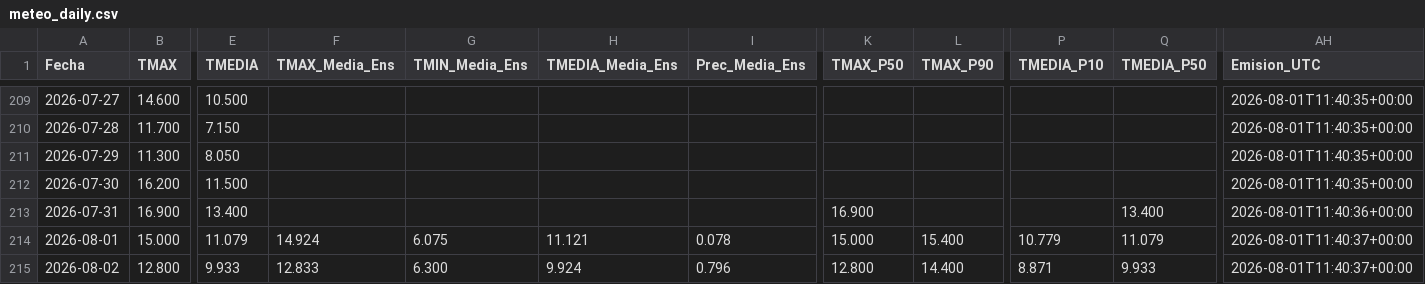
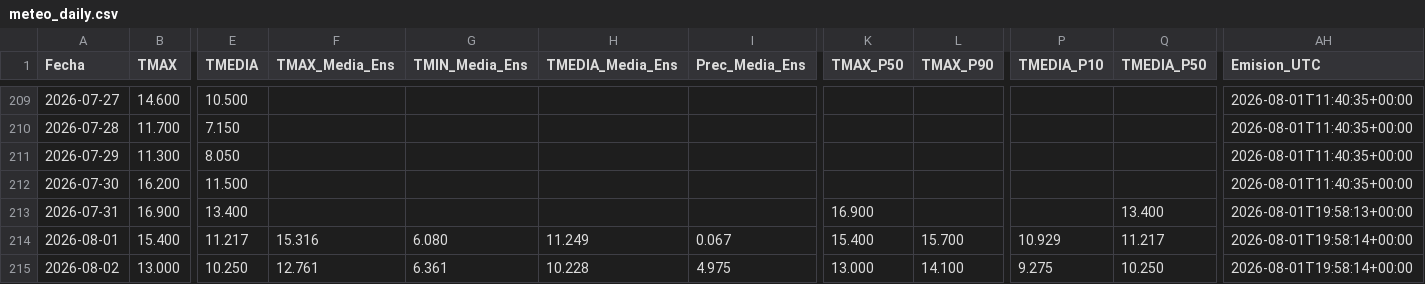
Before and after one commit to PREDWEEM/loliumTA_2026, a CSV file: meteo_daily.csv, drawn as a sheet; only a part is shown, gaps mark what is left out; the diff covers the shown part only; the diff names each change by its address in the sheet, - before the commit and + after, or states it on an @@ line.

```diff
--- a/meteo_daily.csv
+++ b/meteo_daily.csv
-AH213 (Emision_UTC): 2026-08-01T11:40:36+00:00
+AH213 (Emision_UTC): 2026-08-01T19:58:13+00:00
-B214 (TMAX): 15.000
+B214 (TMAX): 15.400
-E214 (TMEDIA): 11.079
+E214 (TMEDIA): 11.217
-F214 (TMAX_Media_Ens): 14.924
+F214 (TMAX_Media_Ens): 15.316
-G214 (TMIN_Media_Ens): 6.075
+G214 (TMIN_Media_Ens): 6.080
-H214 (TMEDIA_Media_Ens): 11.121
+H214 (TMEDIA_Media_Ens): 11.249
-I214 (Prec_Media_Ens): 0.078
+I214 (Prec_Media_Ens): 0.067
-K214 (TMAX_P50): 15.000
+K214 (TMAX_P50): 15.400
-L214 (TMAX_P90): 15.400
+L214 (TMAX_P90): 15.700
-P214 (TMEDIA_P10): 10.779
+P214 (TMEDIA_P10): 10.929
-Q214 (TMEDIA_P50): 11.079
+Q214 (TMEDIA_P50): 11.217
-AH214:AH215 (Emision_UTC): 2026-08-01T11:40:37+00:00
+AH214:AH215 (Emision_UTC): 2026-08-01T19:58:14+00:00
-B215 (TMAX): 12.800
+B215 (TMAX): 13.000
-E215 (TMEDIA): 9.933
+E215 (TMEDIA): 10.250
-F215 (TMAX_Media_Ens): 12.833
+F215 (TMAX_Media_Ens): 12.761
-G215 (TMIN_Media_Ens): 6.300
+G215 (TMIN_Media_Ens): 6.361
-H215 (TMEDIA_Media_Ens): 9.924
+H215 (TMEDIA_Media_Ens): 10.228
-I215 (Prec_Media_Ens): 0.796
+I215 (Prec_Media_Ens): 4.975
-K215 (TMAX_P50): 12.800
+K215 (TMAX_P50): 13.000
-L215 (TMAX_P90): 14.400
+L215 (TMAX_P90): 14.100
-P215 (TMEDIA_P10): 8.871
+P215 (TMEDIA_P10): 9.275
-Q215 (TMEDIA_P50): 9.933
+Q215 (TMEDIA_P50): 10.250
```
Also changed, not shown: 120 edited cells elsewhere in this file, 2 other files.
